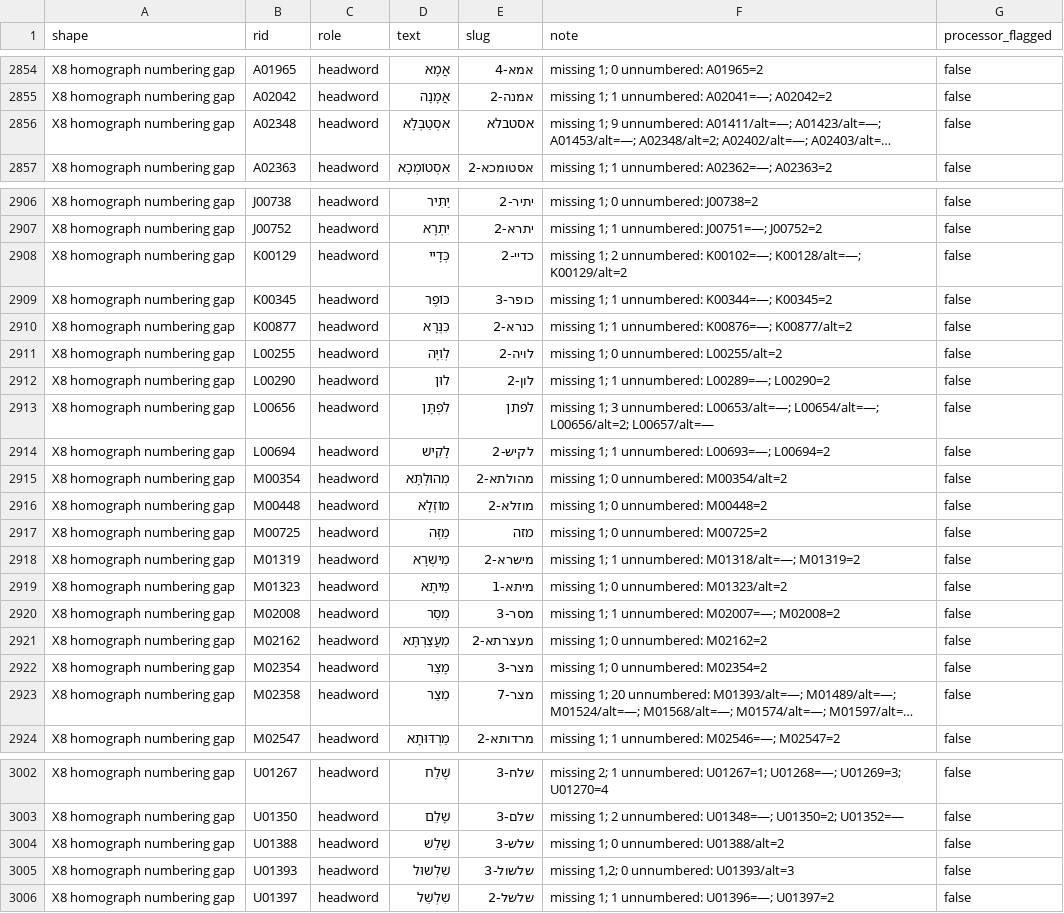
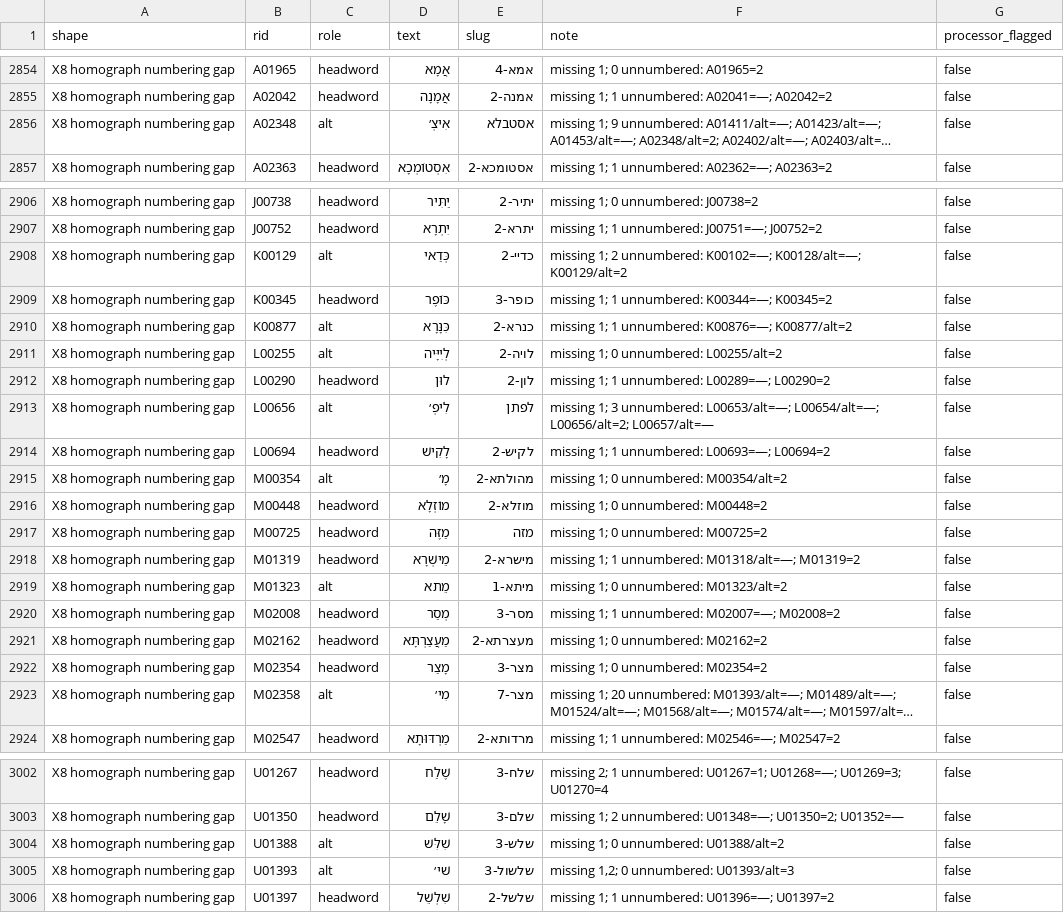
Before and after one commit to UniquePixels/jastrow, a CSV file: docs/v2/headword-issues.csv, drawn as a sheet; only a part is shown, gaps mark what is left out; long unchanged cells end in …; the diff covers the shown part only; the diff names each change by its address in the sheet, - before the commit and + after, or states it on an @@ line.

```diff
--- a/docs/v2/headword-issues.csv
+++ b/docs/v2/headword-issues.csv
-C2856 (role): headword
+C2856 (role): alt
-D2856 (text): אִסְטַבְלָא
+D2856 (text): אִיצְ׳
-C2908 (role): headword
+C2908 (role): alt
-D2908 (text): כְּדָיי
+D2908 (text): כְּדַאי
-C2910:C2911 (role): headword
+C2910:C2911 (role): alt
-D2910 (text): כִּנְּרָא
+D2910 (text): כִּנָּרָא
-D2911 (text): לְוִיָּה
+D2911 (text): לְיִיָּיה
-C2913 (role): headword
+C2913 (role): alt
-D2913 (text): לִפְתָּן
+D2913 (text): לִיפְ׳
-C2915 (role): headword
+C2915 (role): alt
-D2915 (text): מְהוּלְתָּא
+D2915 (text): מָ׳
-C2919 (role): headword
+C2919 (role): alt
-D2919 (text): מֵיתָא
+D2919 (text): מֵתא
-C2923 (role): headword
+C2923 (role): alt
-D2923 (text): מֵצַר
+D2923 (text): מִי׳
-C3004:C3005 (role): headword
+C3004:C3005 (role): alt
-D3004 (text): שָׁלַשׁ
+D3004 (text): שִׁלִּשׁ
-D3005 (text): שִׁלְשׁוּל
+D3005 (text): שׁי׳
```
Also changed, not shown: 62 edited cells elsewhere in this file, 2 other files.
